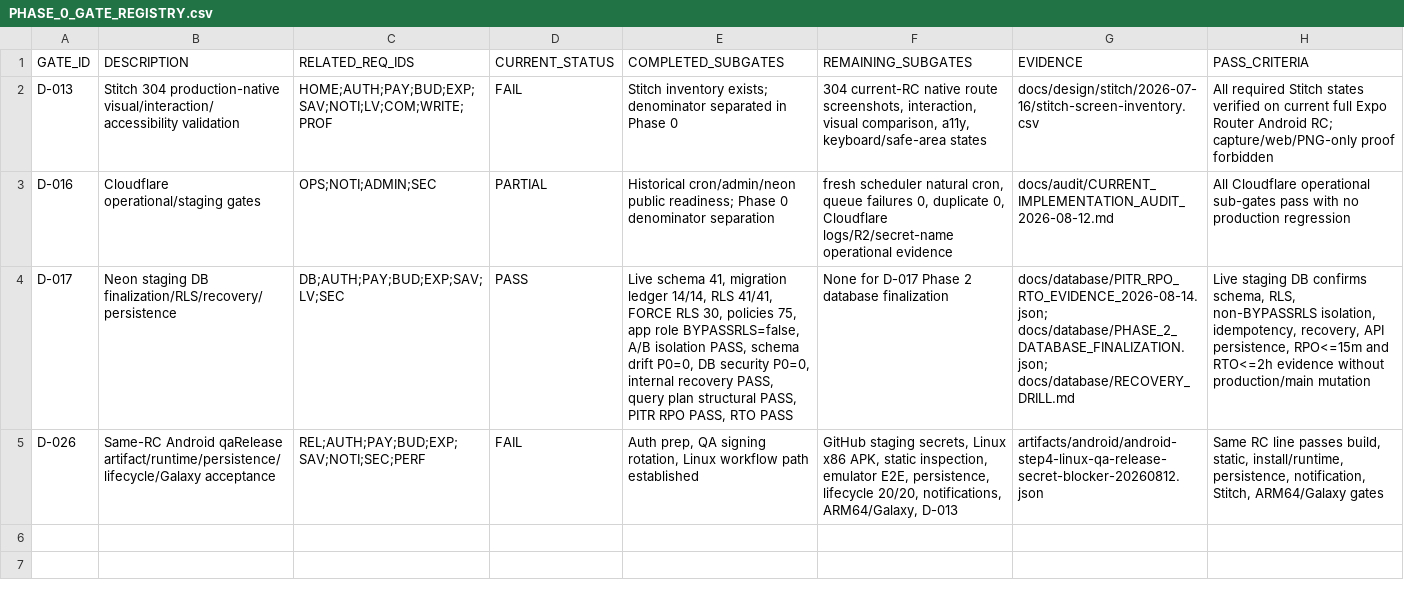
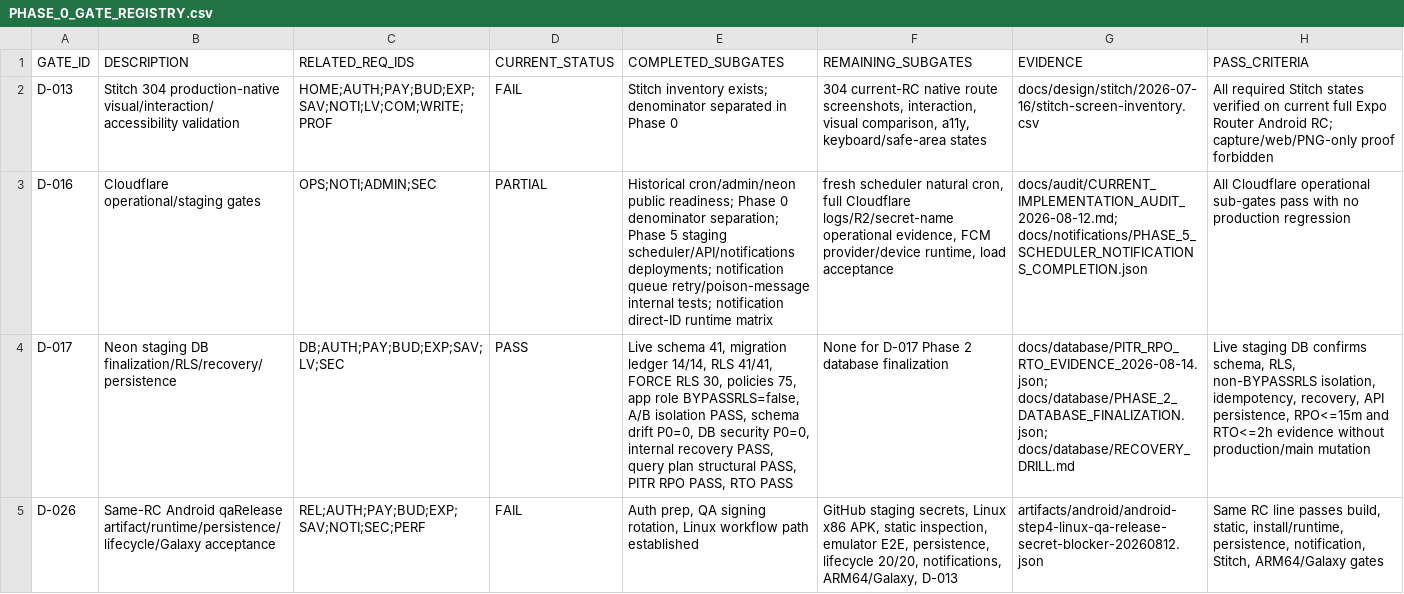
Before and after one commit to jinbizman-boop/salary-hijacking, a CSV file: docs/audit/PHASE_0_GATE_REGISTRY.csv, drawn as a sheet; the diff names each change by its address in the sheet, - before the commit and + after, or states it on an @@ line.

```diff
--- a/docs/audit/PHASE_0_GATE_REGISTRY.csv
+++ b/docs/audit/PHASE_0_GATE_REGISTRY.csv
-E3 (COMPLETED_SUBGATES): …0 denominator separation
+E3 (COMPLETED_SUBGATES): …0 denominator separation; Phase 5 staging scheduler/API/notifications deployments; notification queue retry/poison-message internal tests; notification direct-ID runtime matrix
-F3 (REMAINING_SUBGATES): …natural cron, queue failures 0, duplicate 0, Cloudflare logs/R2/secret-name operational evidence
+F3 (REMAINING_SUBGATES): …natural cron, full Cloudflare logs/R2/secret-name operational evidence, FCM provider/device runtime, load acceptance
-G3 (EVIDENCE): docs/audit/CURRENT_IMPLEMENTATION_AUDIT_2026-08-12.md
+G3 (EVIDENCE): docs/audit/CURRENT_IMPLEMENTATION_AUDIT_2026-08-12.md; docs/notifications/PHASE_5_SCHEDULER_NOTIFICATIONS_COMPLETION.json
```
Also changed, not shown: docs/database/MIGRATION_LEDGER.csv, docs/notifications/NOTIFICATION_EVENT_MATRIX.csv, 31 other files.
